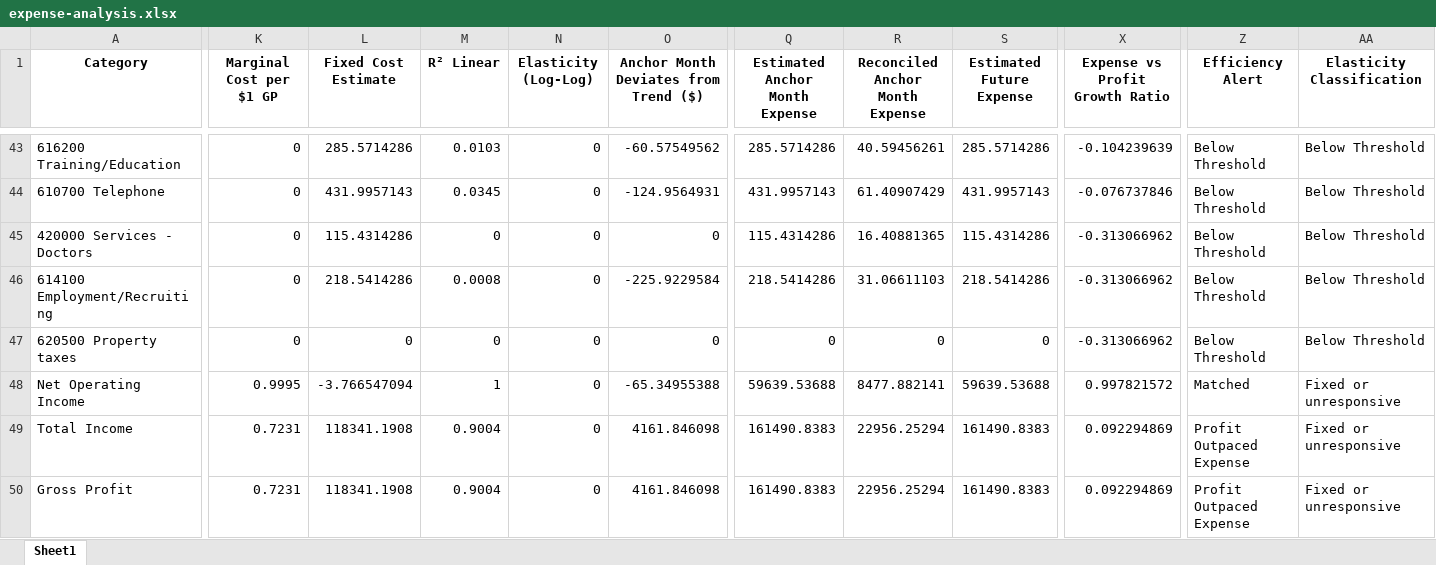
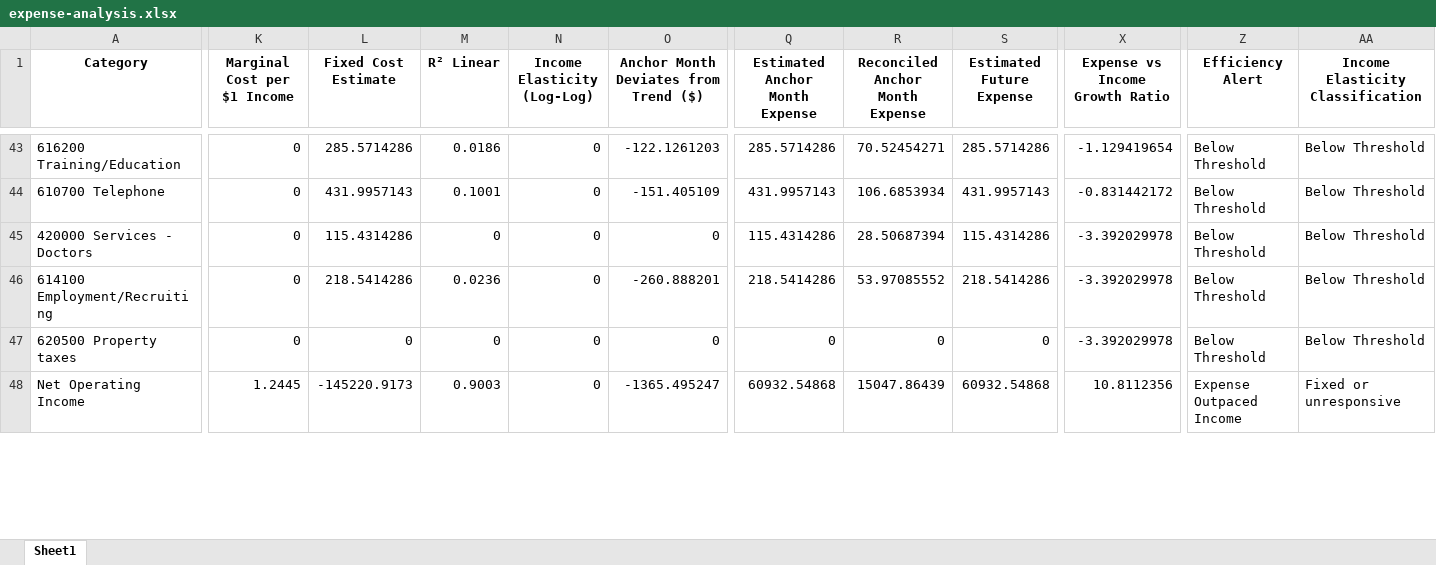
Before and after one commit to gkotzbauer/expense_management_analytics-ZNC07, an Excel workbook: public/expense-analysis.xlsx, sheet Sheet1, drawn as a sheet; only a part is shown, gaps mark what is left out; values as stored, in another font and other column widths than the file's, no borders; removed rows and columns are numbered as before the commit, all else as after; rows hold the shown columns only; the diff covers the shown part only; the diff names each change by its address in the sheet, - before the commit and + after, or states it on an @@ line.

Commit message:
Remove Category Filter and Risk Classification filters, update expense-analysis.xlsx source file

```diff
--- a/public/expense-analysis.xlsx (sheet Sheet1)
+++ b/public/expense-analysis.xlsx (sheet Sheet1)
-K1: Marginal Cost per $1 GP
+K1: Marginal Cost per $1 Income
-N1: Elasticity (Log-Log)
+N1: Income Elasticity (Log-Log)
-X1: Expense vs Profit Growth Ratio
+X1: Expense vs Income Growth Ratio
-AA1: Elasticity Classification
+AA1: Income Elasticity Classification
-M43 (R² Linear): 0.0103
+M43 (R² Linear): 0.0186
-O43: -60.57549562
+O43: -122.1261203
-R43 (Reconciled Anchor Month Expense): 40.59456261
+R43 (Reconciled Anchor Month Expense): 70.52454271
-X43 (Expense vs Income Growth Ratio): -0.104239639
+X43 (Expense vs Income Growth Ratio): -1.129419654
-M44 (R² Linear): 0.0345
+M44 (R² Linear): 0.1001
-O44: -124.9564931
+O44: -151.405109
-R44 (Reconciled Anchor Month Expense): 61.40907429
+R44 (Reconciled Anchor Month Expense): 106.6853934
-X44 (Expense vs Income Growth Ratio): -0.076737846
+X44 (Expense vs Income Growth Ratio): -0.831442172
-R45 (Reconciled Anchor Month Expense): 16.40881365
+R45 (Reconciled Anchor Month Expense): 28.50687394
-X45:X47 (Expense vs Income Growth Ratio): -0.313066962
+X45:X47 (Expense vs Income Growth Ratio): -3.392029978
-M46 (R² Linear): 0.0008
+M46 (R² Linear): 0.0236
-O46: -225.9229584
+O46: -260.888201
-R46 (Reconciled Anchor Month Expense): 31.06611103
+R46 (Reconciled Anchor Month Expense): 53.97085552
-K48 (Marginal Cost per $1 Income): 0.9995
+K48 (Marginal Cost per $1 Income): 1.2445
-L48 (Fixed Cost Estimate): -3.766547094
+L48 (Fixed Cost Estimate): -145220.9173
-M48 (R² Linear): 1
+M48 (R² Linear): 0.9003
-O48: -65.34955388
+O48: -1365.495247
-Q48 (Estimated Anchor Month Expense): 59639.53688
+Q48 (Estimated Anchor Month Expense): 60932.54868
-R48 (Reconciled Anchor Month Expense): 8477.882141
+R48 (Reconciled Anchor Month Expense): 15047.86439
-S48 (Estimated Future Expense): 59639.53688
+S48 (Estimated Future Expense): 60932.54868
-X48 (Expense vs Income Growth Ratio): 0.997821572
+X48 (Expense vs Income Growth Ratio): 10.8112356
-Z48 (Efficiency Alert): Matched
+Z48 (Efficiency Alert): Expense Outpaced Income
-row 49: Total Income | 0.7231 | 118341.1908 | 0.9004 | 0 | 4161.846098 | 161490.8383 | 22956.25294 | 161490.8383 | 0.092294869 | Profit Outpaced Expense | Fixed or unresponsive
-row 50: Gross Profit | 0.7231 | 118341.1908 | 0.9004 | 0 | 4161.846098 | 161490.8383 | 22956.25294 | 161490.8383 | 0.092294869 | Profit Outpaced Expense | Fixed or unresponsive
```
Also changed, not shown: 1 added row, 1 removed row and 304 edited cells elsewhere in this sheet, 1 other file.
